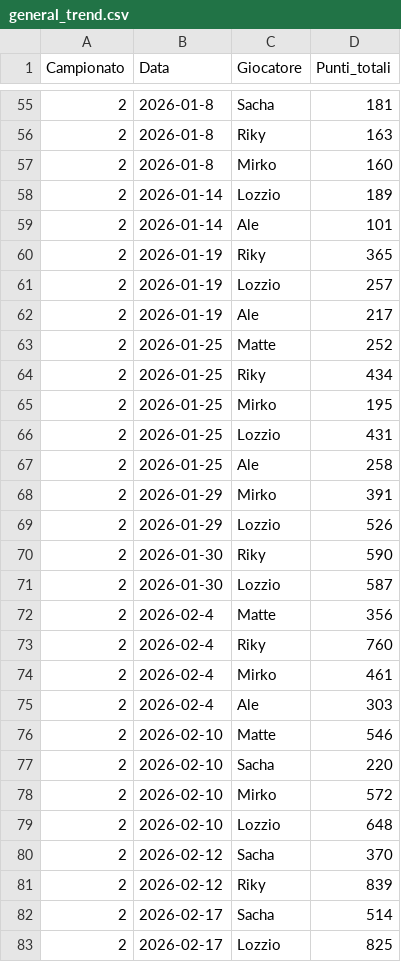
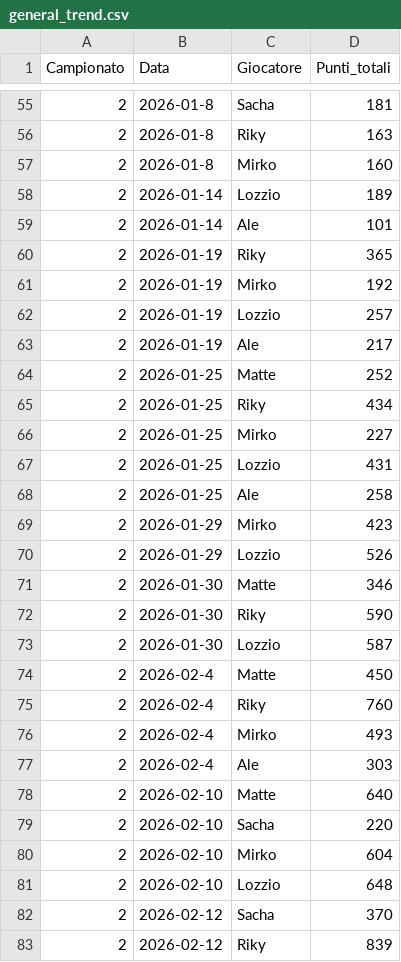
Before and after one commit to matte995/risiko-championship.github.io, a CSV file: js/statistiche/chart1/general_trend.csv, drawn as a sheet; only a part is shown, gaps mark what is left out; the shorter side is filled out with more unchanged rows; the diff covers the shown part only.

```diff
--- a/js/statistiche/chart1/general_trend.csv
+++ b/js/statistiche/chart1/general_trend.csv
@@ -60,2 +60,3 @@ Campionato,Data,Giocatore,Punti_totali
 2,2026-01-19,Riky,365
+2,2026-01-19,Mirko,192
 2,2026-01-19,Lozzio,257
@@ -64,16 +65,17 @@ Campionato,Data,Giocatore,Punti_totali
 2,2026-01-25,Riky,434
-2,2026-01-25,Mirko,195
+2,2026-01-25,Mirko,227
 2,2026-01-25,Lozzio,431
 2,2026-01-25,Ale,258
-2,2026-01-29,Mirko,391
+2,2026-01-29,Mirko,423
 2,2026-01-29,Lozzio,526
+2,2026-01-30,Matte,346
 2,2026-01-30,Riky,590
 2,2026-01-30,Lozzio,587
-2,2026-02-4,Matte,356
+2,2026-02-4,Matte,450
 2,2026-02-4,Riky,760
-2,2026-02-4,Mirko,461
+2,2026-02-4,Mirko,493
 2,2026-02-4,Ale,303
-2,2026-02-10,Matte,546
+2,2026-02-10,Matte,640
 2,2026-02-10,Sacha,220
-2,2026-02-10,Mirko,572
+2,2026-02-10,Mirko,604
 2,2026-02-10,Lozzio,648
```
Also changed, not shown: 4 added rows and 4 edited cells elsewhere in this file, js/statistiche/chart2/objective_points.csv, 1 other file.
